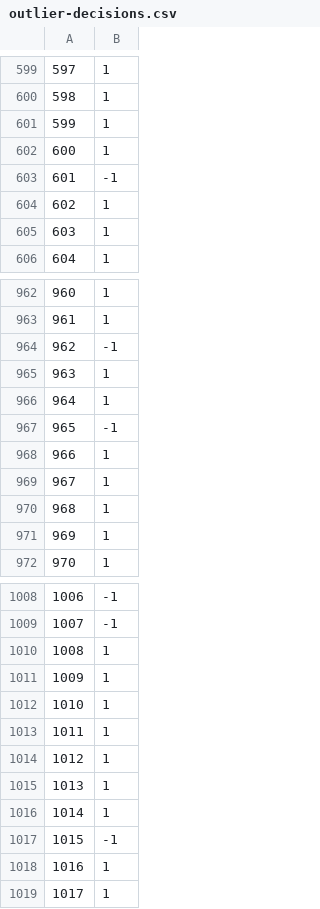
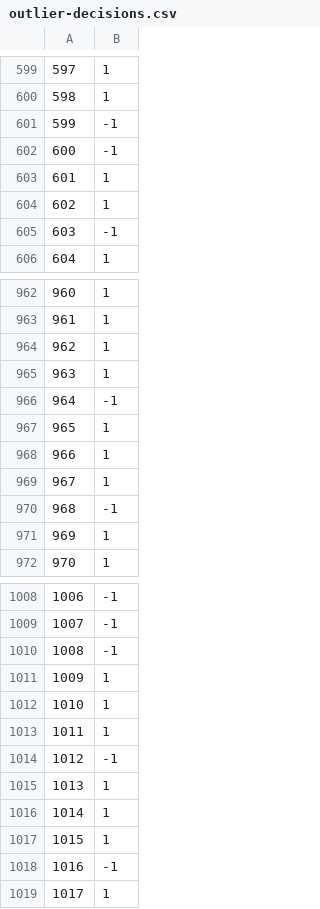
Before and after one commit to marbaga/aml_ravioli, a CSV file: task1/results/outlier-decisions.csv, drawn as a sheet; only a part is shown, gaps mark what is left out; the diff covers the shown part only.

```diff
--- a/task1/results/outlier-decisions.csv
+++ b/task1/results/outlier-decisions.csv
@@ -600,7 +600,7 @@
 598,1
-599,1
-600,1
-601,-1
+599,-1
+600,-1
+601,1
 602,1
-603,1
+603,-1
 604,1
@@ -963,9 +963,9 @@
 961,1
-962,-1
+962,1
 963,1
-964,1
-965,-1
+964,-1
+965,1
 966,1
 967,1
-968,1
+968,-1
 969,1
@@ -1009,3 +1009,3 @@
 1007,-1
-1008,1
+1008,-1
 1009,1
@@ -1013,7 +1013,7 @@
 1011,1
-1012,1
+1012,-1
 1013,1
 1014,1
-1015,-1
-1016,1
+1015,1
+1016,-1
 1017,1
```
Also changed, not shown: 136 edited cells elsewhere in this file, 3 other files.
